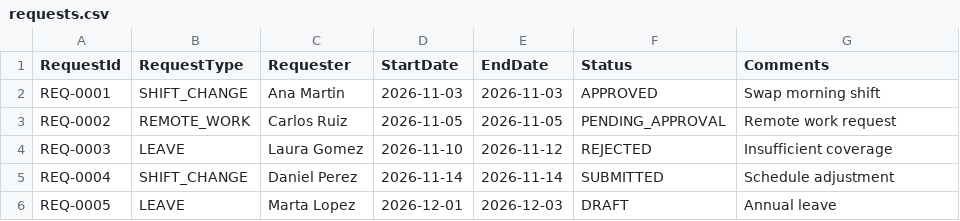
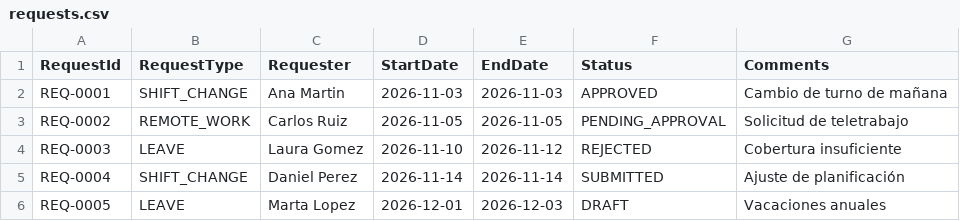
Before and after one commit to FranciscoLavinCarpanetti/wfm-request-portal, a CSV file: sample-data/requests.csv, drawn as a sheet.

Commit message:
Traducir comentarios del dataset sintético

```diff
--- a/sample-data/requests.csv
+++ b/sample-data/requests.csv
@@ -1,6 +1,6 @@
 RequestId,RequestType,Requester,StartDate,EndDate,Status,Comments
-REQ-0001,SHIFT_CHANGE,Ana Martin,2026-11-03,2026-11-03,APPROVED,Swap morning shift
-REQ-0002,REMOTE_WORK,Carlos Ruiz,2026-11-05,2026-11-05,PENDING_APPROVAL,Remote work request
-REQ-0003,LEAVE,Laura Gomez,2026-11-10,2026-11-12,REJECTED,Insufficient coverage
-REQ-0004,SHIFT_CHANGE,Daniel Perez,2026-11-14,2026-11-14,SUBMITTED,Schedule adjustment
-REQ-0005,LEAVE,Marta Lopez,2026-12-01,2026-12-03,DRAFT,Annual leave
+REQ-0001,SHIFT_CHANGE,Ana Martin,2026-11-03,2026-11-03,APPROVED,Cambio de turno de mañana
+REQ-0002,REMOTE_WORK,Carlos Ruiz,2026-11-05,2026-11-05,PENDING_APPROVAL,Solicitud de teletrabajo
+REQ-0003,LEAVE,Laura Gomez,2026-11-10,2026-11-12,REJECTED,Cobertura insuficiente
+REQ-0004,SHIFT_CHANGE,Daniel Perez,2026-11-14,2026-11-14,SUBMITTED,Ajuste de planificación
+REQ-0005,LEAVE,Marta Lopez,2026-12-01,2026-12-03,DRAFT,Vacaciones anuales
```
